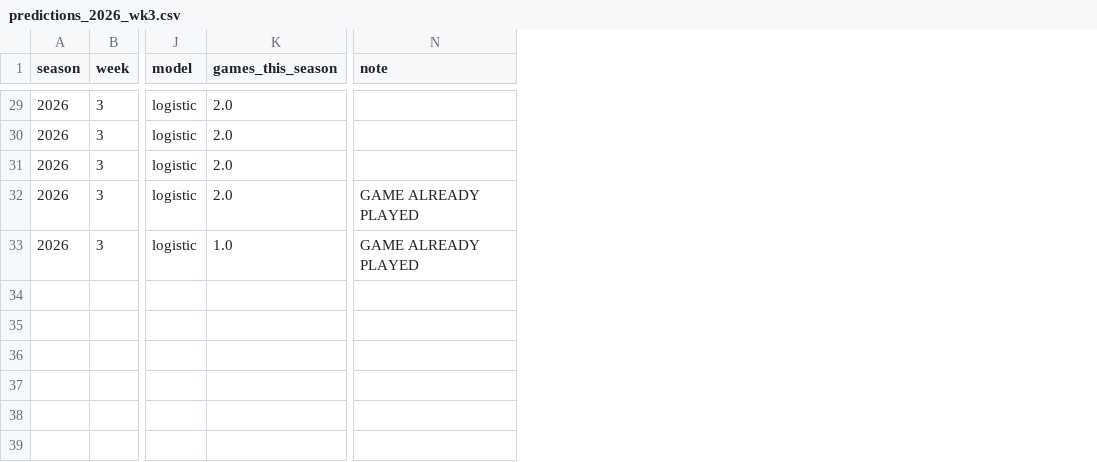
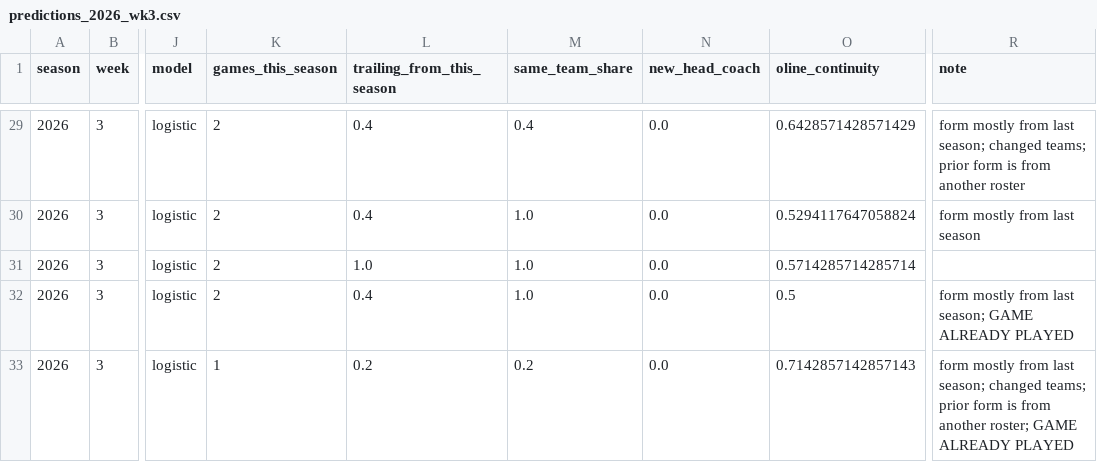
Before and after one commit to aaryanpadh884/Plzget5, a CSV file: reports/predictions_2026_wk3.csv, drawn as a sheet; only a part is shown, gaps mark what is left out; addresses are those after the commit; the diff covers the shown part only; the diff names each change by its address in the sheet, - before the commit and + after, or states it on an @@ line.

```diff
--- a/reports/predictions_2026_wk3.csv
+++ b/reports/predictions_2026_wk3.csv
+column L (trailing_from_this_season), rows 29-33: 0.4 | 0.4 | 1.0 | 0.4 | 0.2
+column M (same_team_share), rows 29-33: 0.4 | 1.0 | 1.0 | 1.0 | 0.2
+column N (new_head_coach), rows 29-33: all 0.0
+column O (oline_continuity), rows 29-33: 0.6428571428571429 | 0.5294117647058824 | 0.5714285714285714 | 0.5 | 0.7142857142857143
-K29:K32 (games_this_season): 2.0
+K29:K32 (games_this_season): 2
-R29 (note): (empty)
+R29 (note): form mostly from last season; changed teams; prior form is from another roster
-R30 (note): (empty)
+R30 (note): form mostly from last season
-R32 (note): GAME ALREADY PLAYED
+R32 (note): form mostly from last season; GAME ALREADY PLAYED
-K33 (games_this_season): 1.0
+K33 (games_this_season): 1
-R33 (note): GAME ALREADY…
+R33 (note): form mostly from last season; changed teams; prior form is from another roster; GAME ALREADY…
```
Also changed, not shown: 53 edited cells elsewhere in this file, 4 other files.
